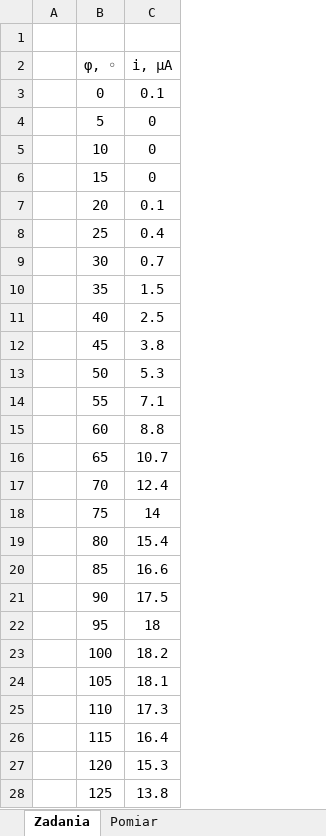
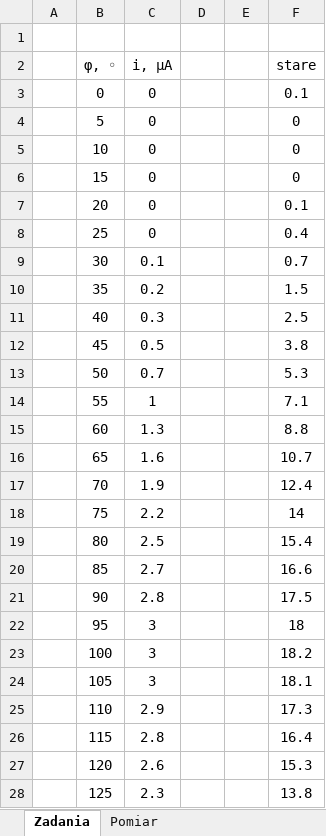
Before and after one commit to matex72/Fizyka-laby, an Excel workbook: 10/10.xlsx, sheet Zadania, drawn as a sheet; only a part is shown; values as stored, in another font and other column widths than the file's, no borders; the diff covers the shown part only; the diff names each change by its address in the sheet, - before the commit and + after, or states it on an @@ line.

```diff
--- a/10/10.xlsx (sheet Zadania)
+++ b/10/10.xlsx (sheet Zadania)
+column D, empty
+column E, empty
+column F (stare), rows 3-28: 0.1 | 0 | 0 | 0 | 0.1 | 0.4 | 0.7 | 1.5 | 2.5 | 3.8 | 5.3 | 7.1 | 8.8 | 10.7 | 12.4 | 14 | 15.4 | 16.6 | 17.5 | 18 | 18.2 | 18.1 | 17.3 | 16.4 | 15.3 | 13.8
-C3 (i, μA): 0.1
+C3 (i, μA): 0
-C7 (i, μA): 0.1
+C7 (i, μA): 0
-C8 (i, μA): 0.4
+C8 (i, μA): 0
-C9 (i, μA): 0.7
+C9 (i, μA): 0.1
-C10 (i, μA): 1.5
+C10 (i, μA): 0.2
-C11 (i, μA): 2.5
+C11 (i, μA): 0.3
-C12 (i, μA): 3.8
+C12 (i, μA): 0.5
-C13 (i, μA): 5.3
+C13 (i, μA): 0.7
-C14 (i, μA): 7.1
+C14 (i, μA): 1
-C15 (i, μA): 8.8
+C15 (i, μA): 1.3
-C16 (i, μA): 10.7
+C16 (i, μA): 1.6
-C17 (i, μA): 12.4
+C17 (i, μA): 1.9
-C18 (i, μA): 14
+C18 (i, μA): 2.2
-C19 (i, μA): 15.4
+C19 (i, μA): 2.5
-C20 (i, μA): 16.6
+C20 (i, μA): 2.7
-C21 (i, μA): 17.5
+C21 (i, μA): 2.8
-C22 (i, μA): 18
+C22 (i, μA): 3
-C23 (i, μA): 18.2
+C23 (i, μA): 3
-C24 (i, μA): 18.1
+C24 (i, μA): 3
-C25 (i, μA): 17.3
+C25 (i, μA): 2.9
-C26 (i, μA): 16.4
+C26 (i, μA): 2.8
-C27 (i, μA): 15.3
+C27 (i, μA): 2.6
-C28 (i, μA): 13.8
+C28 (i, μA): 2.3
```
Also changed, not shown: 44 edited cells elsewhere in this sheet, sheet Pomiar, formulas that keep their value, charts or pictures, 6/6tka.xlsx.
